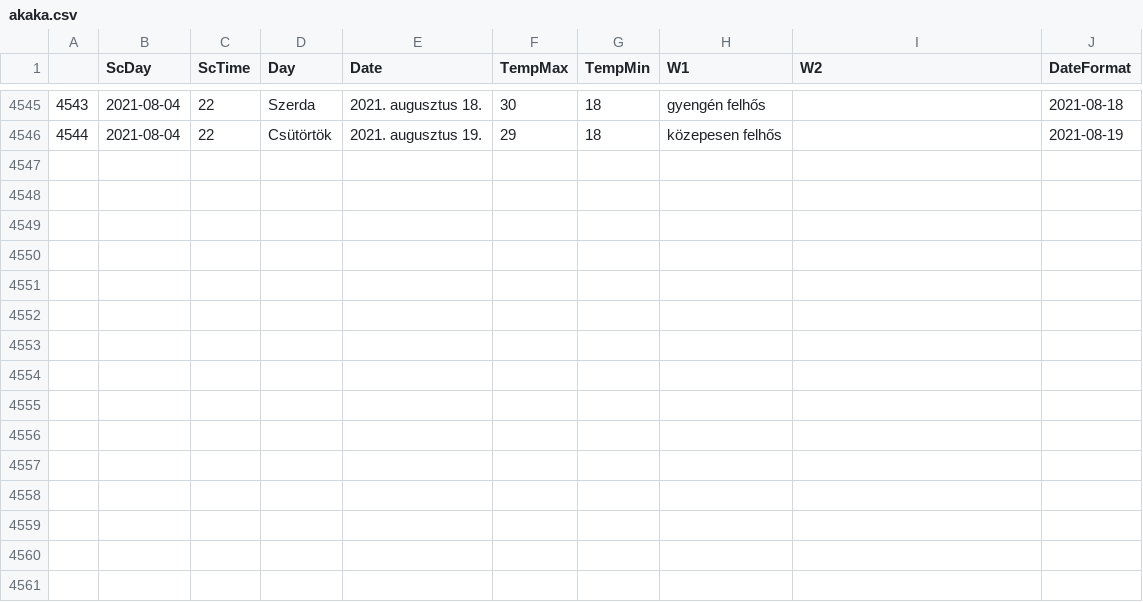
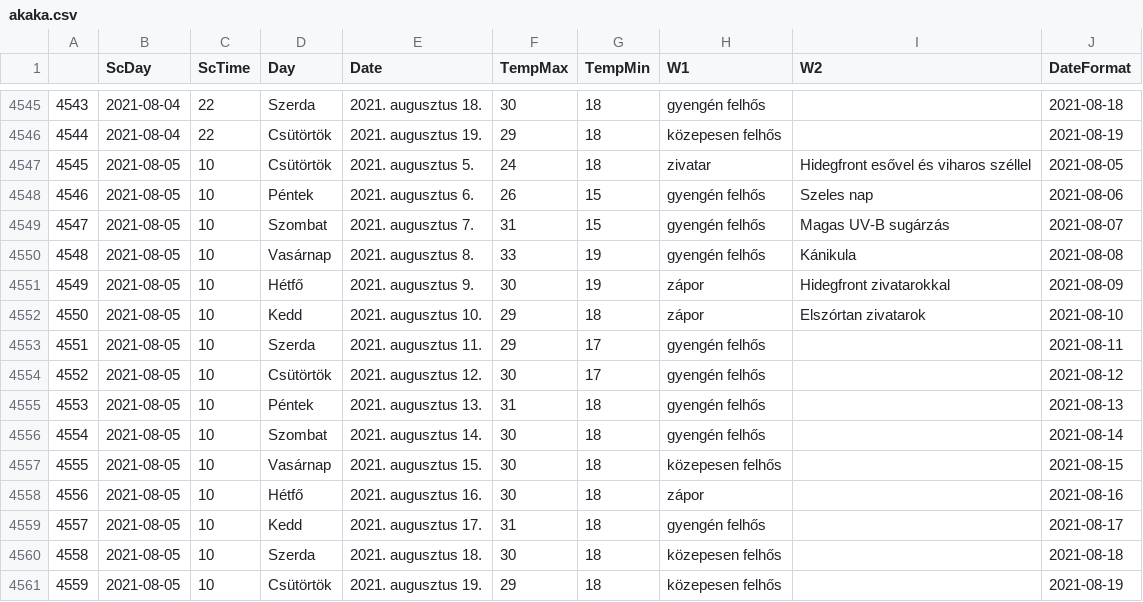
Before and after one commit to revpeter/ID_sc, a CSV file: akaka.csv, drawn as a sheet; only a part is shown, gaps mark what is left out; the diff names each change by its address in the sheet, - before the commit and + after, or states it on an @@ line.

```diff
--- a/akaka.csv
+++ b/akaka.csv
+row 4547: 4545 | 2021-08-05 | 10 | Csütörtök | 2021. augusztus 5. | 24 | 18 | zivatar | Hidegfront esővel és viharos széllel | 2021-08-05
+row 4548: 4546 | 2021-08-05 | 10 | Péntek | 2021. augusztus 6. | 26 | 15 | gyengén felhős | Szeles nap | 2021-08-06
+row 4549: 4547 | 2021-08-05 | 10 | Szombat | 2021. augusztus 7. | 31 | 15 | gyengén felhős | Magas UV-B sugárzás | 2021-08-07
+row 4550: 4548 | 2021-08-05 | 10 | Vasárnap | 2021. augusztus 8. | 33 | 19 | gyengén felhős | Kánikula | 2021-08-08
+row 4551: 4549 | 2021-08-05 | 10 | Hétfő | 2021. augusztus 9. | 30 | 19 | zápor | Hidegfront zivatarokkal | 2021-08-09
+row 4552: 4550 | 2021-08-05 | 10 | Kedd | 2021. augusztus 10. | 29 | 18 | zápor | Elszórtan zivatarok | 2021-08-10
+row 4553: 4551 | 2021-08-05 | 10 | Szerda | 2021. augusztus 11. | 29 | 17 | gyengén felhős |  | 2021-08-11
+row 4554: 4552 | 2021-08-05 | 10 | Csütörtök | 2021. augusztus 12. | 30 | 17 | gyengén felhős |  | 2021-08-12
+row 4555: 4553 | 2021-08-05 | 10 | Péntek | 2021. augusztus 13. | 31 | 18 | gyengén felhős |  | 2021-08-13
+row 4556: 4554 | 2021-08-05 | 10 | Szombat | 2021. augusztus 14. | 30 | 18 | gyengén felhős |  | 2021-08-14
+row 4557: 4555 | 2021-08-05 | 10 | Vasárnap | 2021. augusztus 15. | 30 | 18 | közepesen felhős |  | 2021-08-15
+row 4558: 4556 | 2021-08-05 | 10 | Hétfő | 2021. augusztus 16. | 30 | 18 | zápor |  | 2021-08-16
+row 4559: 4557 | 2021-08-05 | 10 | Kedd | 2021. augusztus 17. | 31 | 18 | gyengén felhős |  | 2021-08-17
+row 4560: 4558 | 2021-08-05 | 10 | Szerda | 2021. augusztus 18. | 30 | 18 | közepesen felhős |  | 2021-08-18
+row 4561: 4559 | 2021-08-05 | 10 | Csütörtök | 2021. augusztus 19. | 29 | 18 | közepesen felhős |  | 2021-08-19
```
